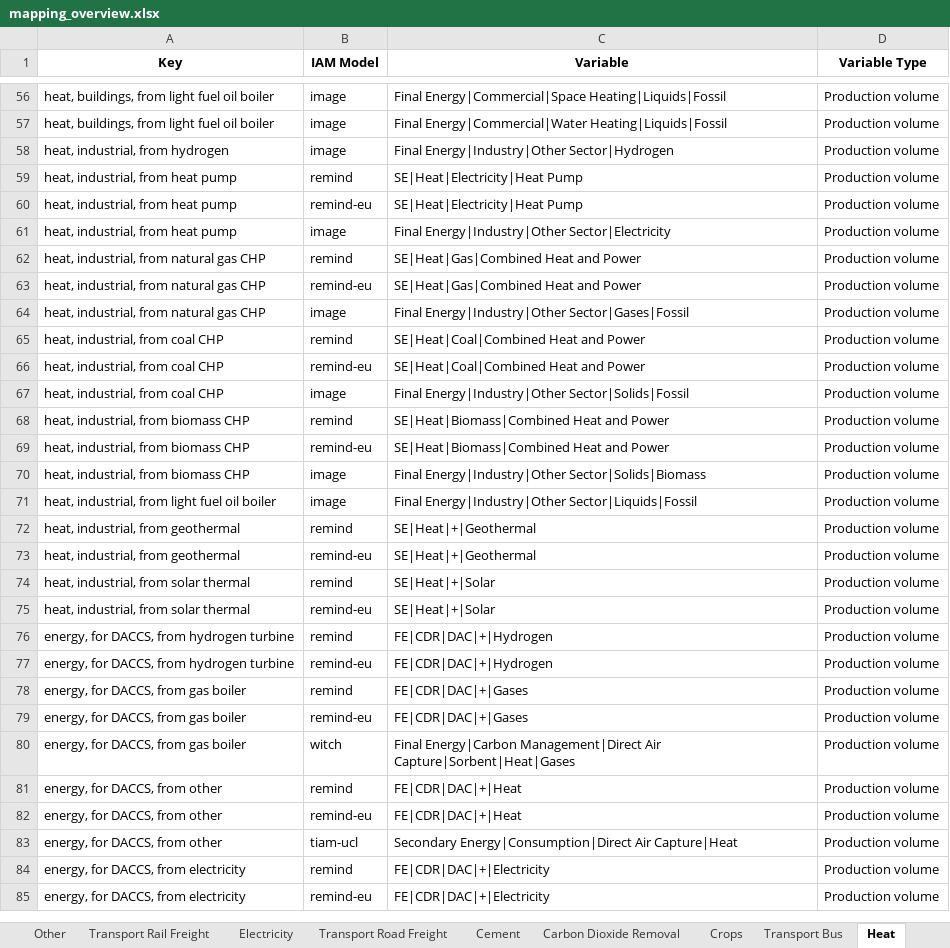
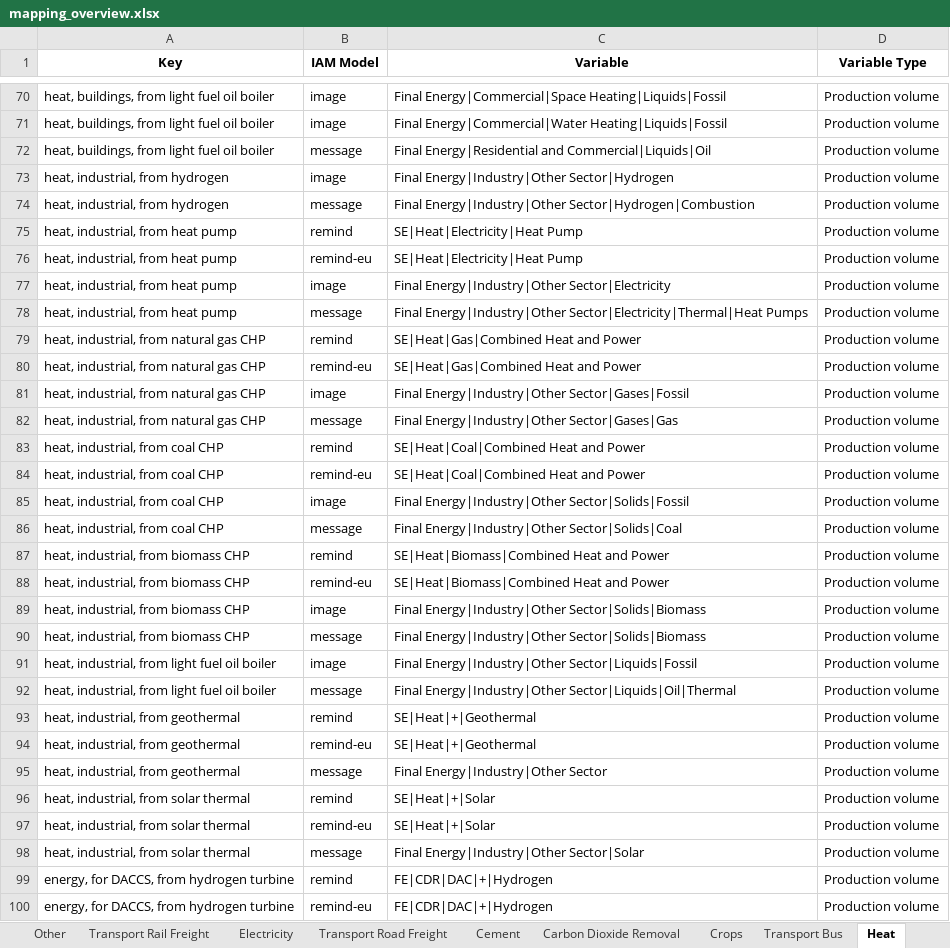
Before and after one commit to Laboratory-for-Energy-Systems-Analysis/premise-hub, an Excel workbook: dev/mapping_overview.xlsx, sheet Heat, drawn as a sheet; only a part is shown, gaps mark what is left out; the shorter side is filled out with more unchanged rows; values as stored, in another font and other column widths than the file's, no borders; the diff covers the shown part only; the diff names each change by its address in the sheet, - before the commit and + after, or states it on an @@ line.

```diff
--- a/dev/mapping_overview.xlsx (sheet Heat)
+++ b/dev/mapping_overview.xlsx (sheet Heat)
+row 72: heat, buildings, from light fuel oil boiler | message | Final Energy|Residential and Commercial|Liquids|Oil | Production volume
+row 74: heat, industrial, from hydrogen | message | Final Energy|Industry|Other Sector|Hydrogen|Combustion | Production volume
+row 78: heat, industrial, from heat pump | message | Final Energy|Industry|Other Sector|Electricity|Thermal|Heat Pumps | Production volume
+row 82: heat, industrial, from natural gas CHP | message | Final Energy|Industry|Other Sector|Gases|Gas | Production volume
+row 86: heat, industrial, from coal CHP | message | Final Energy|Industry|Other Sector|Solids|Coal | Production volume
+row 90: heat, industrial, from biomass CHP | message | Final Energy|Industry|Other Sector|Solids|Biomass | Production volume
+row 92: heat, industrial, from light fuel oil boiler | message | Final Energy|Industry|Other Sector|Liquids|Oil|Thermal | Production volume
+row 95: heat, industrial, from geothermal | message | Final Energy|Industry|Other Sector | Production volume
+row 98: heat, industrial, from solar thermal | message | Final Energy|Industry|Other Sector|Solar | Production volume
```
Also changed, not shown: 17 added rows elsewhere in this sheet, sheet Final Energy, sheet Steel, sheet Cement, sheet Carbon Dioxide Removal, sheet Electricity, sheet Fuels, 1 other file.
